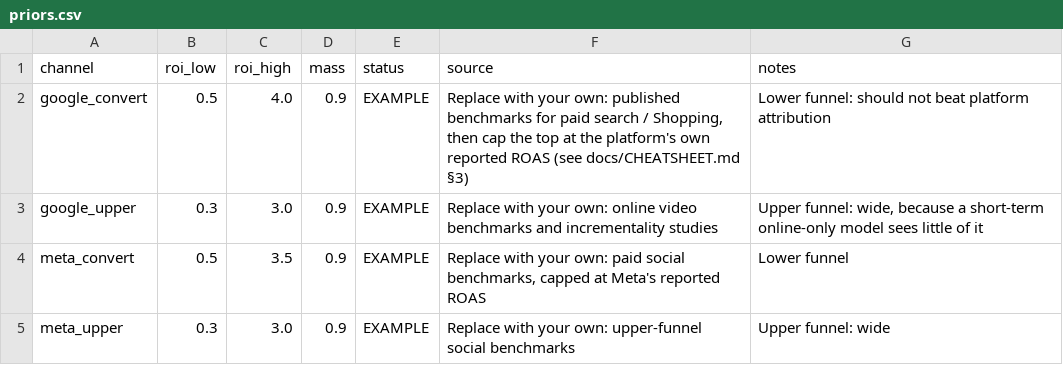
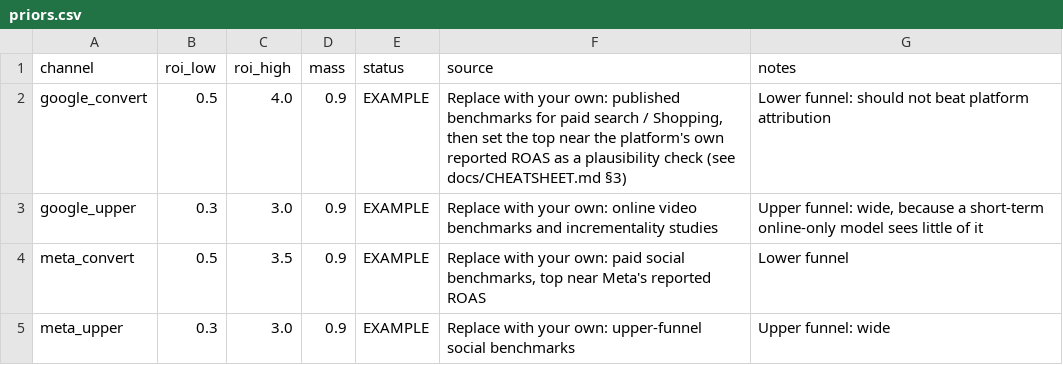
Before and after one commit to performify-github/meridian-mmm-toolkit, a CSV file: example/priors.csv, drawn as a sheet.

```diff
--- a/example/priors.csv
+++ b/example/priors.csv
@@ -1,5 +1,5 @@
 channel,roi_low,roi_high,mass,status,source,notes
-google_convert,0.5,4.0,0.9,EXAMPLE,"Replace with your own: published benchmarks for paid search / Shopping, then cap the top at the platform's own reported ROAS (see docs/CHEATSHEET.md §3)","Lower funnel: should not beat platform attribution"
+google_convert,0.5,4.0,0.9,EXAMPLE,"Replace with your own: published benchmarks for paid search / Shopping, then set the top near the platform's own reported ROAS as a plausibility check (see docs/CHEATSHEET.md §3)","Lower funnel: should not beat platform attribution"
 google_upper,0.3,3.0,0.9,EXAMPLE,"Replace with your own: online video benchmarks and incrementality studies","Upper funnel: wide, because a short-term online-only model sees little of it"
-meta_convert,0.5,3.5,0.9,EXAMPLE,"Replace with your own: paid social benchmarks, capped at Meta's reported ROAS","Lower funnel"
+meta_convert,0.5,3.5,0.9,EXAMPLE,"Replace with your own: paid social benchmarks, top near Meta's reported ROAS","Lower funnel"
 meta_upper,0.3,3.0,0.9,EXAMPLE,"Replace with your own: upper-funnel social benchmarks","Upper funnel: wide"
```
Also changed, not shown: 5 other files.
